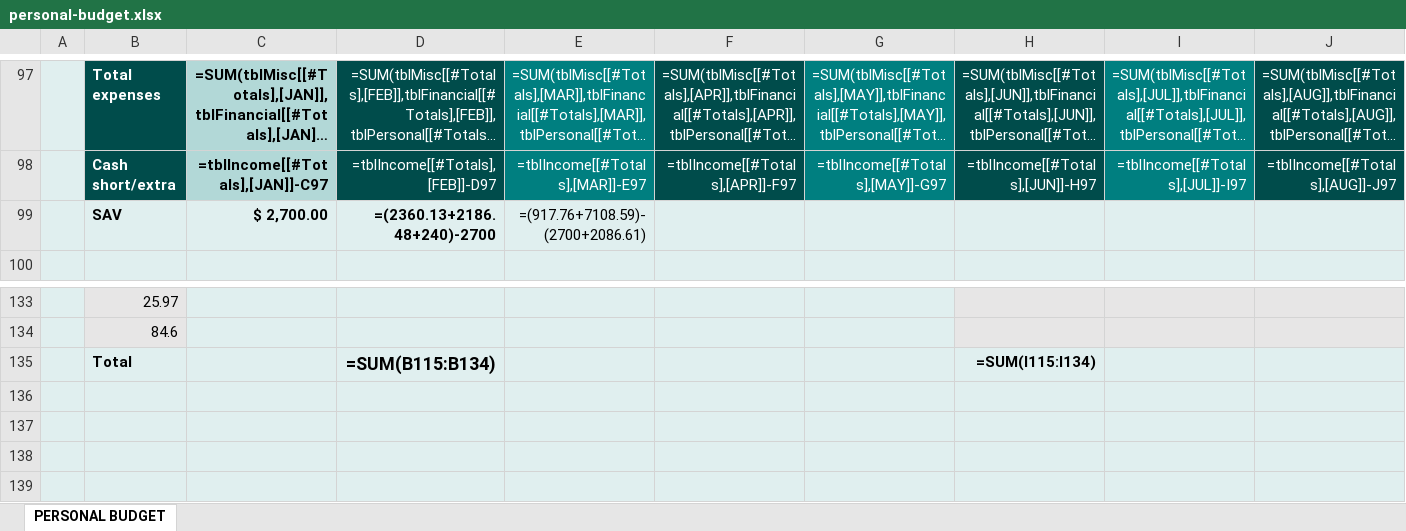
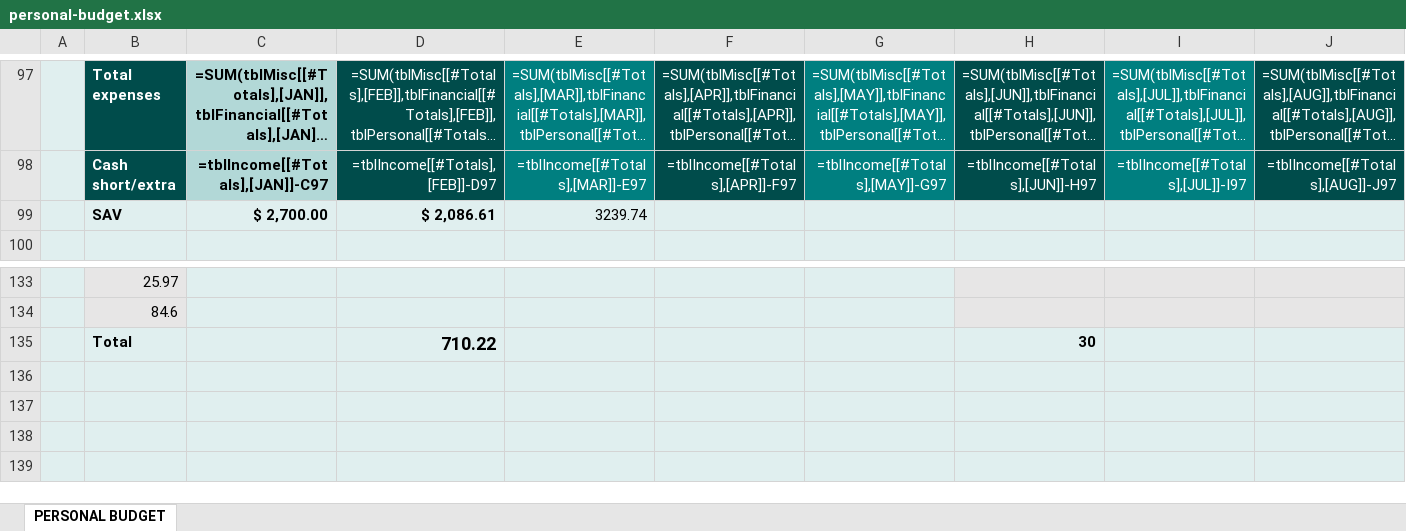
Before and after one commit to HexzaD/thatapp-web, an Excel workbook: assets/assets/templates/personal-budget.xlsx, sheet PERSONAL BUDGET, drawn as a sheet; only a part is shown, gaps mark what is left out; long unchanged cells end in …; values as stored, in another font and other column widths than the file's, no borders; formulas without a stored value are shown as written; conditional formats and table styles not drawn; removed rows and columns are numbered as before the commit, all else as after; rows hold the shown columns only; the diff names each change by its address in the sheet, - before the commit and + after, or states it on an @@ line.

```diff
--- a/assets/assets/templates/personal-budget.xlsx (sheet PERSONAL BUDGET)
+++ b/assets/assets/templates/personal-budget.xlsx (sheet PERSONAL BUDGET)
-D99: =(2360.13+2186.48+240)-2700
+D99: $ 2,086.61
-E99: =(917.76+7108.59)-(2700+2086.61)
+E99: 3239.74
-row 135:  | Total |  | =SUM(B115:B134) |  |  |  | =SUM(I115:I134)
+row 135:  | Total |  | 710.22 |  |  |  | 30
```
Also changed, not shown: 3 other files.
